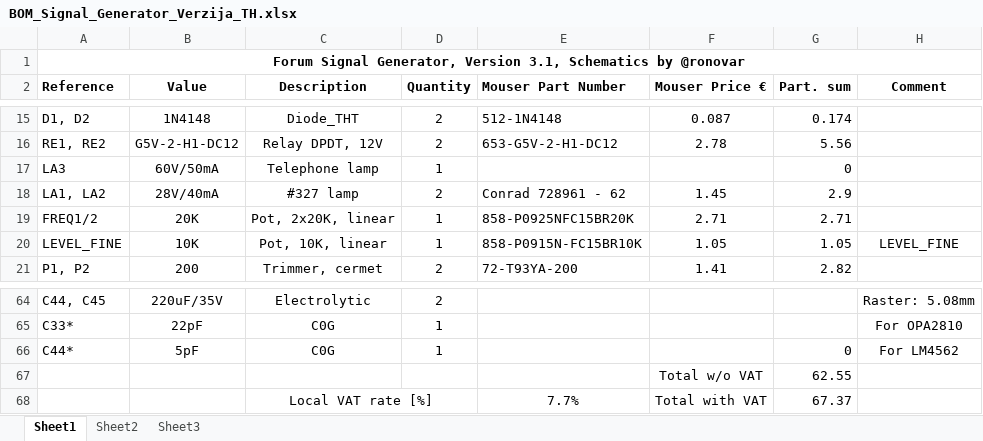
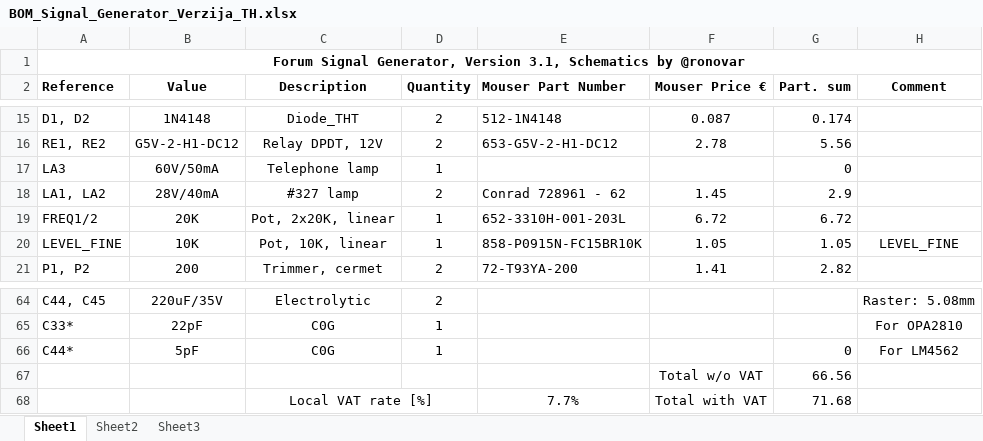
Before and after one commit to Braca-Audio/Analogni-Signal-Generator-Doc, an Excel workbook: BOM_Signal_Generator_Verzija_TH.xlsx, sheet Sheet1, drawn as a sheet; only a part is shown, gaps mark what is left out; values as stored, in another font and other column widths than the file's, no borders; the diff names each change by its address in the sheet, - before the commit and + after, or states it on an @@ line.

```diff
--- a/BOM_Signal_Generator_Verzija_TH.xlsx (sheet Sheet1)
+++ b/BOM_Signal_Generator_Verzija_TH.xlsx (sheet Sheet1)
-E19 (Mouser Part Number): 858-P0925NFC15BR20K
+E19 (Mouser Part Number): 652-3310H-001-203L
-F19 (Mouser Price €): 2.71
+F19 (Mouser Price €): 6.72
-G19 (Part. sum): 2.71
+G19 (Part. sum): 6.72
-G67 (Part. sum): 62.55
+G67 (Part. sum): 66.56
-G68 (Part. sum): 67.37
+G68 (Part. sum): 71.68
```
Also changed, not shown: 1 other file.
